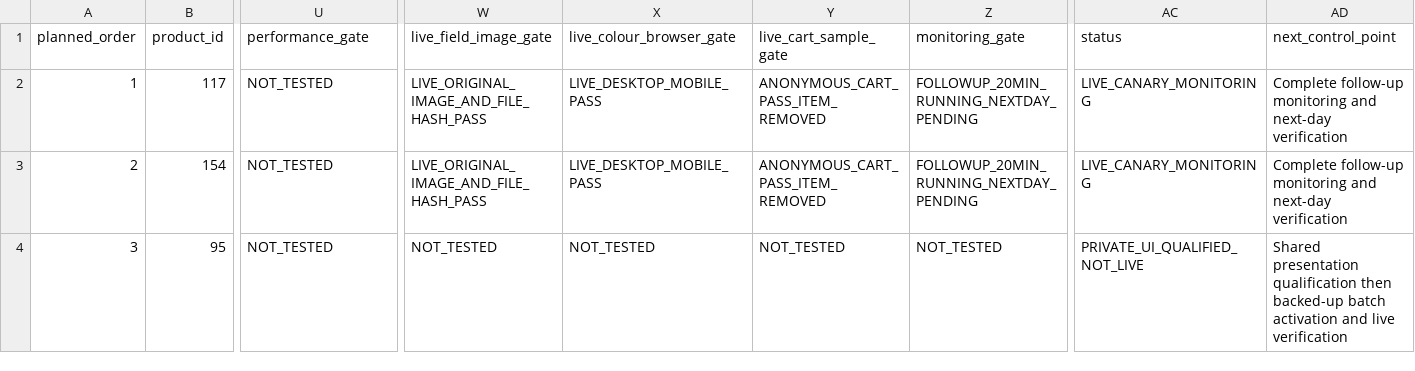
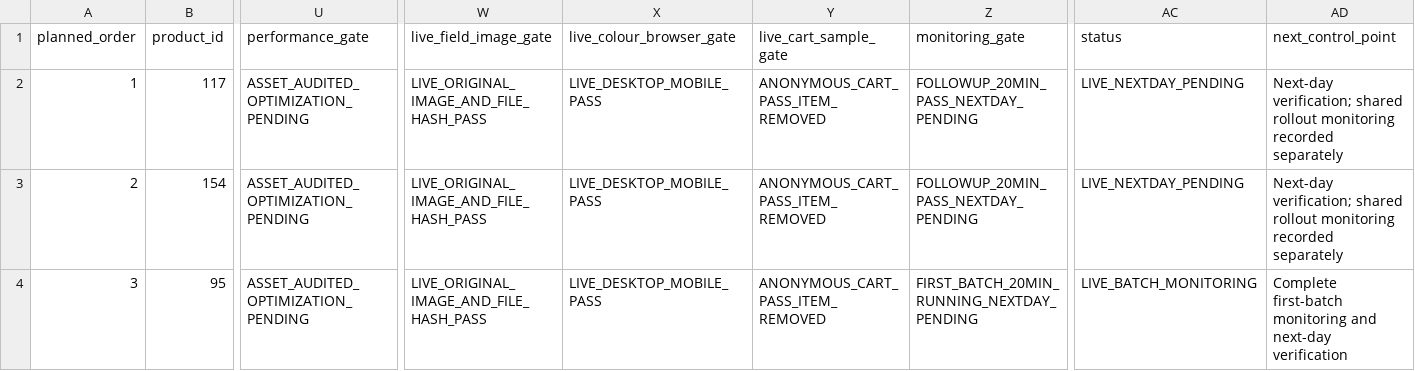
Before and after one commit to john8barry/bactiveph_com, a CSV file: docs/catalogue/PRODUCT-VERIFICATION.csv, drawn as a sheet; only a part is shown, gaps mark what is left out; the diff covers the shown part only; the diff names each change by its address in the sheet, - before the commit and + after, or states it on an @@ line.

Commit message:
docs(catalogue): record shared and first batch live verification

```diff
--- a/docs/catalogue/PRODUCT-VERIFICATION.csv
+++ b/docs/catalogue/PRODUCT-VERIFICATION.csv
-U2:U4 (performance_gate): NOT_TESTED
+U2:U4 (performance_gate): ASSET_AUDITED_OPTIMIZATION_PENDING
-Z2:Z3 (monitoring_gate): FOLLOWUP_20MIN_RUNNING_NEXTDAY_PENDING
+Z2:Z3 (monitoring_gate): FOLLOWUP_20MIN_PASS_NEXTDAY_PENDING
-AC2:AC3 (status): LIVE_CANARY_MONITORING
+AC2:AC3 (status): LIVE_NEXTDAY_PENDING
-AD2:AD3 (next_control_point): Complete follow-up monitoring and next-day verification
+AD2:AD3 (next_control_point): Next-day verification; shared rollout monitoring recorded separately
-W4 (live_field_image_gate): NOT_TESTED
+W4 (live_field_image_gate): LIVE_ORIGINAL_IMAGE_AND_FILE_HASH_PASS
-X4 (live_colour_browser_gate): NOT_TESTED
+X4 (live_colour_browser_gate): LIVE_DESKTOP_MOBILE_PASS
-Y4 (live_cart_sample_gate): NOT_TESTED
+Y4 (live_cart_sample_gate): ANONYMOUS_CART_PASS_ITEM_REMOVED
-Z4 (monitoring_gate): NOT_TESTED
+Z4 (monitoring_gate): FIRST_BATCH_20MIN_RUNNING_NEXTDAY_PENDING
-AC4 (status): PRIVATE_UI_QUALIFIED_NOT_LIVE
+AC4 (status): LIVE_BATCH_MONITORING
-AD4 (next_control_point): Shared presentation qualification then backed-up batch activation and live verification
+AD4 (next_control_point): Complete first-batch monitoring and next-day verification
```
Also changed, not shown: 38 edited cells elsewhere in this file, 2 other files.
